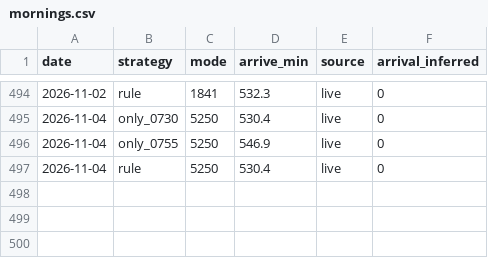
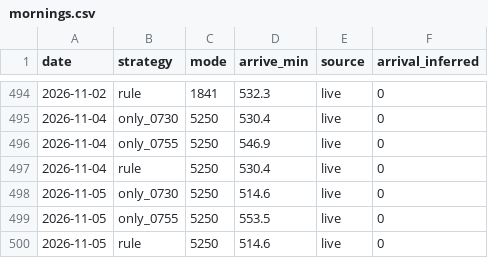
Before and after one commit to adamnano/tpe-bus-commute, a CSV file: data/panel/mornings.csv, drawn as a sheet; only a part is shown, gaps mark what is left out; the diff names each change by its address in the sheet, - before the commit and + after, or states it on an @@ line.

```diff
--- a/data/panel/mornings.csv
+++ b/data/panel/mornings.csv
+row 498: 2026-11-05 | only_0730 | 5250 | 514.6 | live | 0
+row 499: 2026-11-05 | only_0755 | 5250 | 553.5 | live | 0
+row 500: 2026-11-05 | rule | 5250 | 514.6 | live | 0
```
Also changed, not shown: 1 other file.
